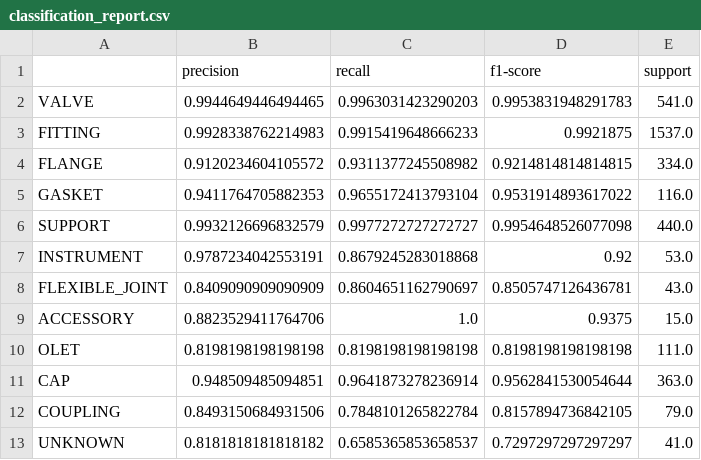
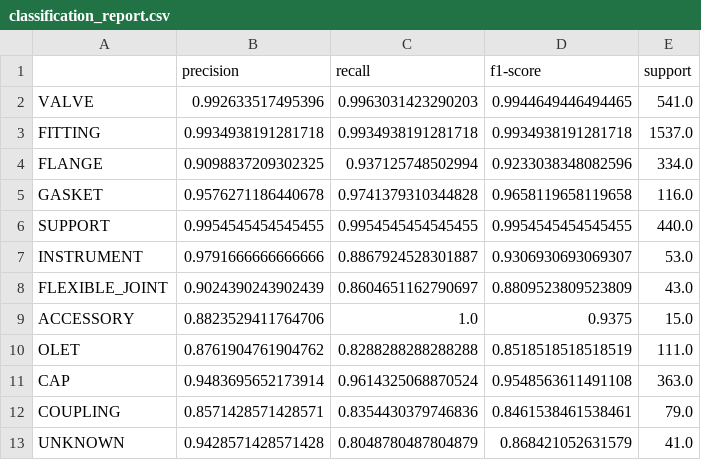
Before and after one commit to lukejh9/huen-ai-skey-personal, a CSV file: pipe-component-ai/models_v2/classification_report.csv, drawn as a sheet; only a part is shown; the diff covers the shown part only.

```diff
--- a/pipe-component-ai/models_v2/classification_report.csv
+++ b/pipe-component-ai/models_v2/classification_report.csv
@@ -1,13 +1,13 @@
 ,precision,recall,f1-score,support
-VALVE,0.9944649446494465,0.9963031423290203,0.9953831948291783,541.0
-FITTING,0.9928338762214983,0.9915419648666233,0.9921875,1537.0
-FLANGE,0.9120234604105572,0.9311377245508982,0.9214814814814815,334.0
-GASKET,0.9411764705882353,0.9655172413793104,0.9531914893617022,116.0
-SUPPORT,0.9932126696832579,0.9977272727272727,0.9954648526077098,440.0
-INSTRUMENT,0.9787234042553191,0.8679245283018868,0.92,53.0
-FLEXIBLE_JOINT,0.8409090909090909,0.8604651162790697,0.8505747126436781,43.0
+VALVE,0.992633517495396,0.9963031423290203,0.9944649446494465,541.0
+FITTING,0.9934938191281718,0.9934938191281718,0.9934938191281718,1537.0
+FLANGE,0.9098837209302325,0.937125748502994,0.9233038348082596,334.0
+GASKET,0.9576271186440678,0.9741379310344828,0.9658119658119658,116.0
+SUPPORT,0.9954545454545455,0.9954545454545455,0.9954545454545455,440.0
+INSTRUMENT,0.9791666666666666,0.8867924528301887,0.9306930693069307,53.0
+FLEXIBLE_JOINT,0.9024390243902439,0.8604651162790697,0.8809523809523809,43.0
 ACCESSORY,0.8823529411764706,1.0,0.9375,15.0
-OLET,0.8198198198198198,0.8198198198198198,0.8198198198198198,111.0
-CAP,0.948509485094851,0.9641873278236914,0.9562841530054644,363.0
-COUPLING,0.8493150684931506,0.7848101265822784,0.8157894736842105,79.0
-UNKNOWN,0.8181818181818182,0.6585365853658537,0.7297297297297297,41.0
+OLET,0.8761904761904762,0.8288288288288288,0.8518518518518519,111.0
+CAP,0.9483695652173914,0.9614325068870524,0.9548563611491108,363.0
+COUPLING,0.8571428571428571,0.8354430379746836,0.8461538461538461,79.0
+UNKNOWN,0.9428571428571428,0.8048780487804879,0.868421052631579,41.0
```
Also changed, not shown: 10 edited cells elsewhere in this file, pipe-component-ai/models_v2/confusion_matrix.csv, pipe-component-ai/models_v2/feature_importance.csv, 11 other files.
